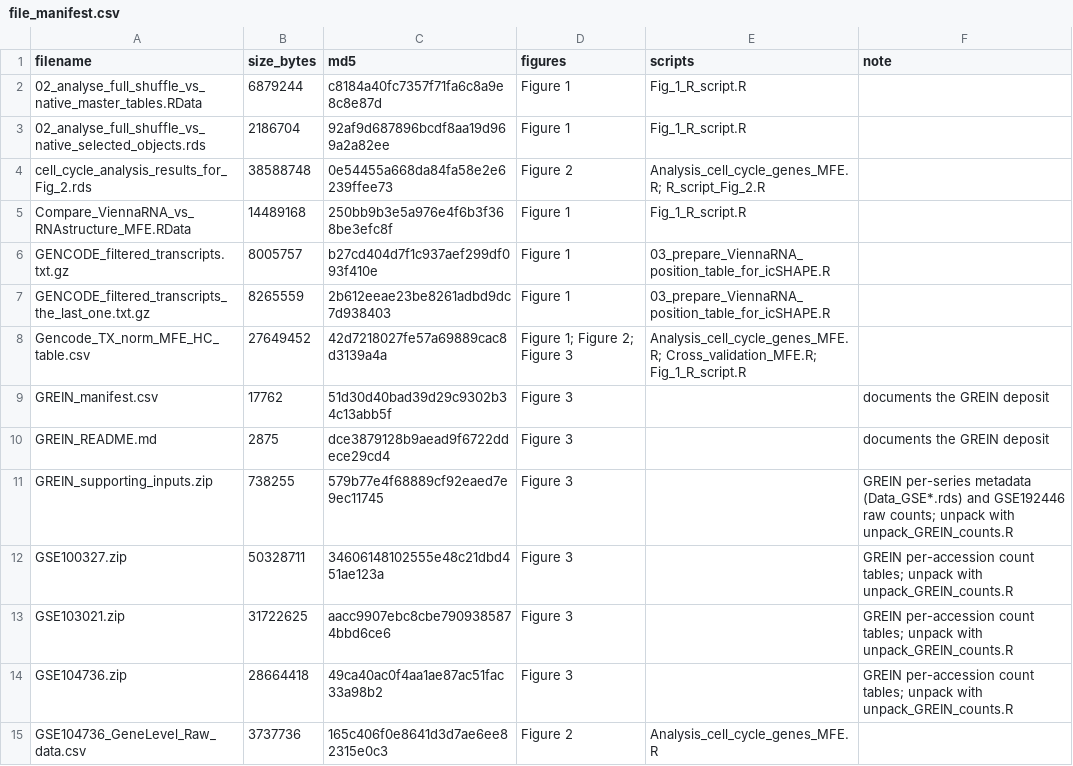
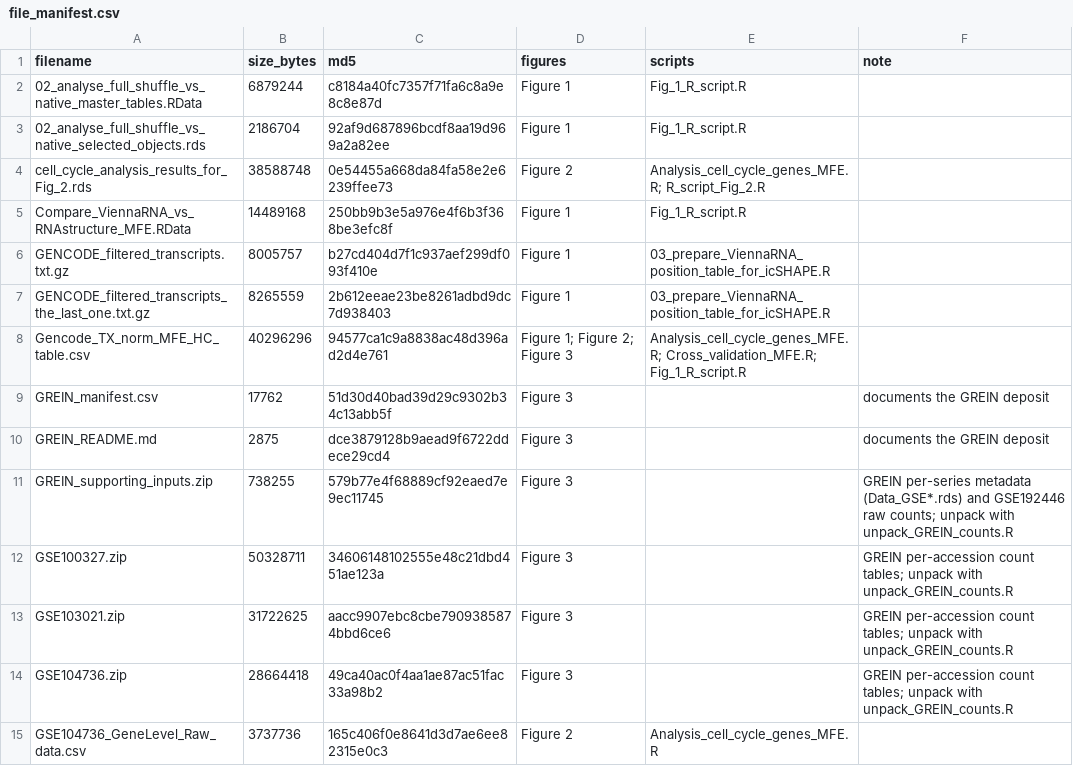
Before and after one commit to Arcadi2020/RNA_thermodynamics_paper, a CSV file: file_manifest.csv, drawn as a sheet; only a part is shown.

```diff
--- a/file_manifest.csv
+++ b/file_manifest.csv
@@ -7,3 +7,3 @@ GENCODE_filtered_transcripts.txt.gz,8005757,b27cd404d7f1c937aef299df093f410e,Fig
 GENCODE_filtered_transcripts_the_last_one.txt.gz,8265559,2b612eeae23be8261adbd9dc7d938403,Figure 1,03_prepare_ViennaRNA_position_table_for_icSHAPE.R,
-Gencode_TX_norm_MFE_HC_table.csv,27649452,42d7218027fe57a69889cac8d3139a4a,Figure 1; Figure 2; Figure 3,Analysis_cell_cycle_genes_MFE.R; Cross_validation_MFE.R; Fig_1_R_script.R,
+Gencode_TX_norm_MFE_HC_table.csv,40296296,94577ca1c9a8838ac48d396ad2d4e761,Figure 1; Figure 2; Figure 3,Analysis_cell_cycle_genes_MFE.R; Cross_validation_MFE.R; Fig_1_R_script.R,
 GREIN_manifest.csv,17762,51d30d40bad39d29c9302b34c13abb5f,Figure 3,,documents the GREIN deposit
```
Also changed, not shown: 1 other file.
